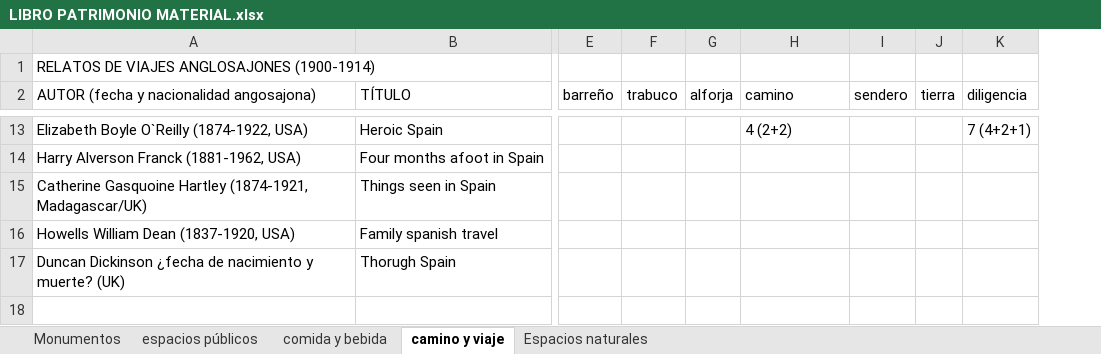
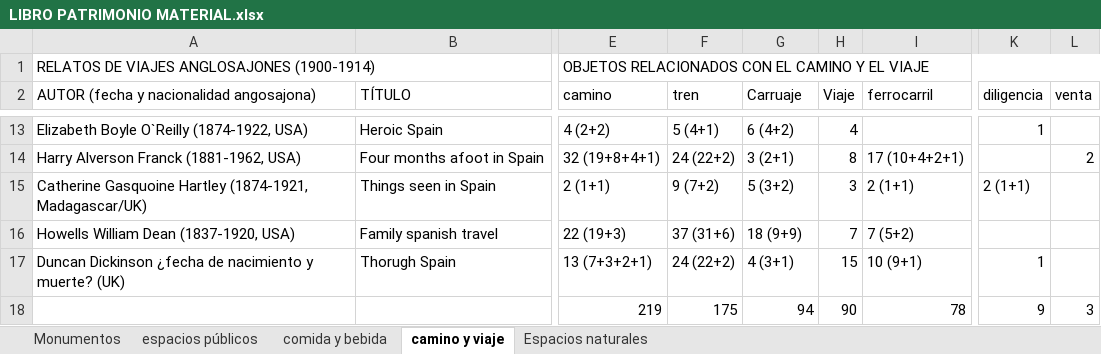
Before and after one commit to antonionavas22-ops/Andalucia_DesdeFuera, an Excel workbook: Relaciones totales libro-patrimonio/LIBRO PATRIMONIO MATERIAL.xlsx, sheet camino y viaje, drawn as a sheet; only a part is shown, gaps mark what is left out; values as stored, in another font and other column widths than the file's, no cell formats; conditional formats not drawn; removed rows and columns are numbered as before the commit, all else as after; rows hold the shown columns only; the diff covers the shown part only; the diff names each change by its address in the sheet, - before the commit and + after, or states it on an @@ line.

```diff
--- a/Relaciones totales libro-patrimonio/LIBRO PATRIMONIO MATERIAL.xlsx (sheet camino y viaje)
+++ b/Relaciones totales libro-patrimonio/LIBRO PATRIMONIO MATERIAL.xlsx (sheet camino y viaje)
-column E (barreño), empty
-column F (trabuco), empty
-column G (alforja), empty
-column I (sendero), empty
-column J (tierra), empty
+column F (tren), rows 13-17: 5 (4+1) | 24 (22+2) | 9 (7+2) | 37 (31+6) | 24 (22+2)
+column H (Viaje), rows 13-17: 4 | 8 | 3 | 7 | 15
+column I (ferrocarril), rows 14-17: 17 (10+4+2+1) | 2 (1+1) | 7 (5+2) | 10 (9+1)
+column K (diligencia), rows 13-17: 1 |  | 2 (1+1) |  | 1
+column L (venta), row 14: 2
-E1 (camino): (empty)
+E1 (camino): OBJETOS RELACIONADOS CON EL CAMINO Y EL VIAJE
+E1:O1 merged
-G2: diligencia
+G2: Carruaje
-G13 (Carruaje): 7 (4+2+1)
+G13 (Carruaje): 6 (4+2)
-E14 (camino): (empty)
+E14 (camino): 32 (19+8+4+1)
-G14 (Carruaje): (empty)
+G14 (Carruaje): 3 (2+1)
-E15 (camino): (empty)
+E15 (camino): 2 (1+1)
-G15 (Carruaje): (empty)
+G15 (Carruaje): 5 (3+2)
-E16 (camino): (empty)
+E16 (camino): 22 (19+3)
-G16 (Carruaje): (empty)
+G16 (Carruaje): 18 (9+9)
-E17 (camino): (empty)
+E17 (camino): 13 (7+3+2+1)
-G17 (Carruaje): (empty)
+G17 (Carruaje): 4 (3+1)
+row 18:  |  | 219 | 175 | 94 | 90 | 78 | 9 | 3
```
Also changed, not shown: 27 edited cells elsewhere in this sheet, sheet espacios públicos, sheet Monumentos, sheet Espacios naturales, sheet comida y bebida, cell formats, Relaciones totales libro-patrimonio/LIBRO LOCALIDAD.xlsx.
